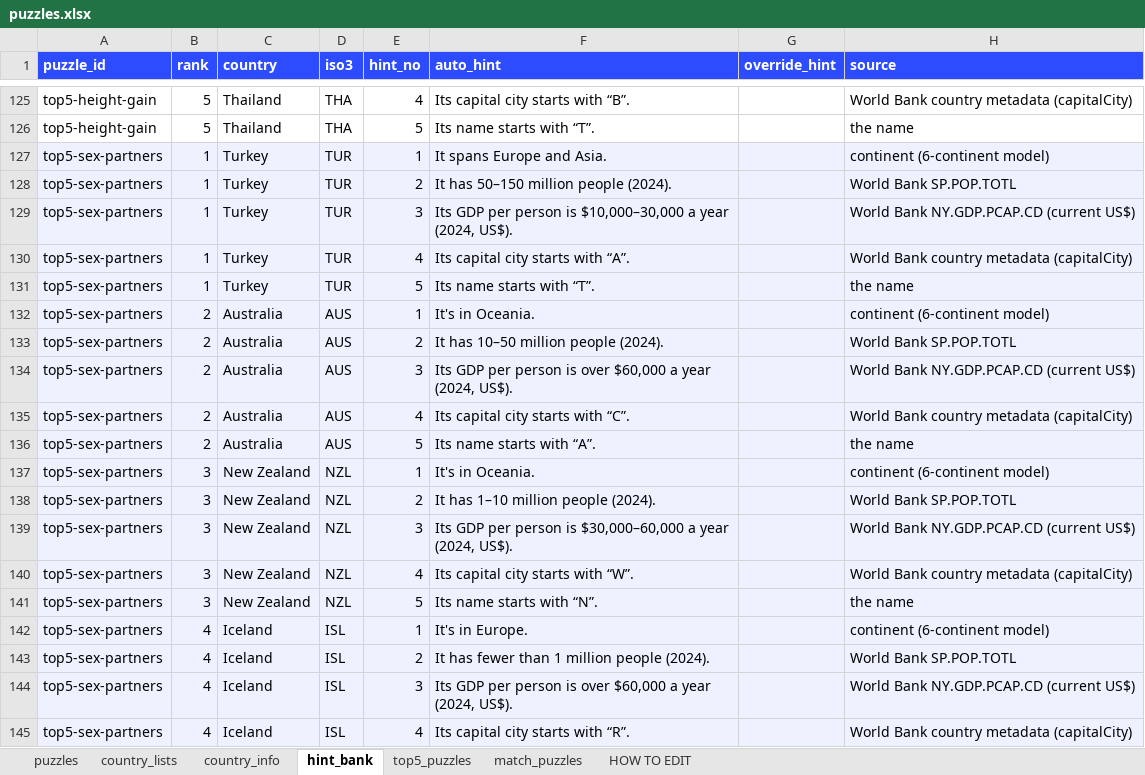
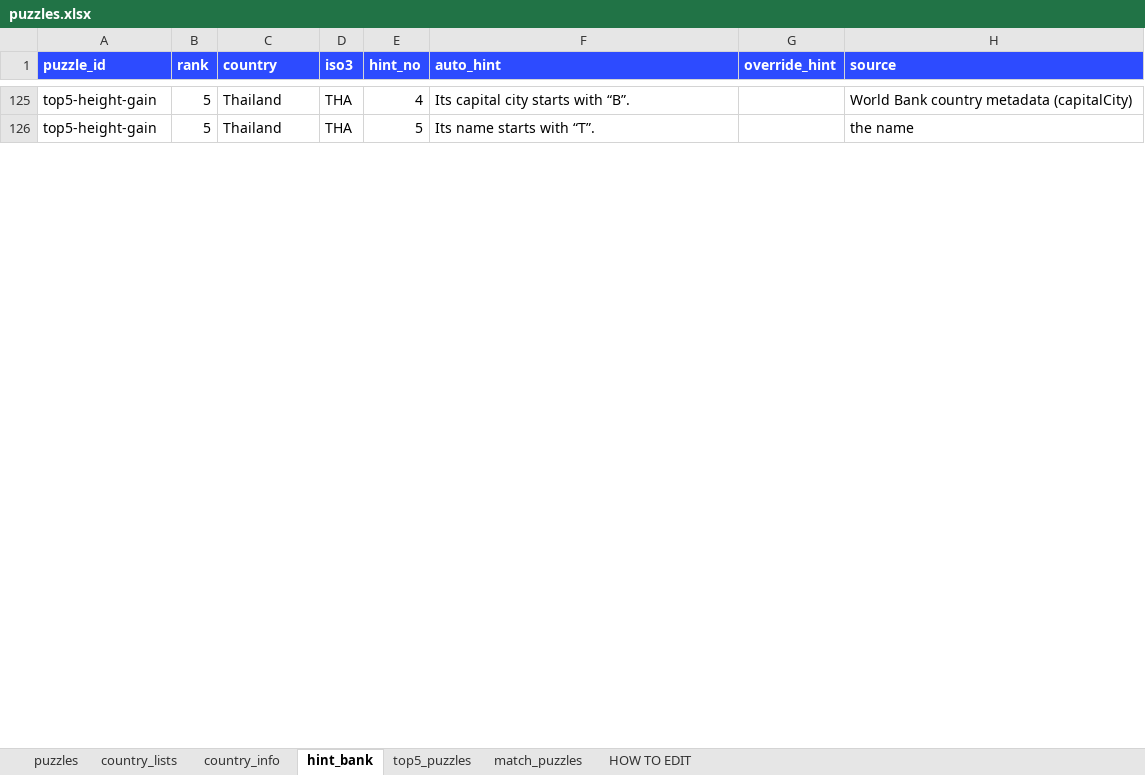
Before and after one commit to MichaelYao88/rankd, an Excel workbook: puzzles.xlsx, sheet hint_bank, drawn as a sheet; only a part is shown, gaps mark what is left out; values as stored, in another font and other column widths than the file's, no borders; the diff covers the shown part only; the diff names each change by its address in the sheet, - before the commit and + after, or states it on an @@ line.

Commit message:
v12.2: Match edits, Booked UK, MAGA religion, Ipsos, Deadly Odds, static pages, Practice ads, Racist! flash
113 puzzles through Jan 26 2027. Body Count removed. about/privacy/how-to-play + CONTACT_EMAIL.
Racist! flashes like Brilliant! when every Rank-it card is wrong on country/demographic puzzles.
CNAME ranki.gg unchanged.

```diff
--- a/puzzles.xlsx (sheet hint_bank)
+++ b/puzzles.xlsx (sheet hint_bank)
-row 127: top5-sex-partners | 1 | Turkey | TUR | 1 | It spans Europe and Asia. |  | continent (6-continent model)
-row 128: top5-sex-partners | 1 | Turkey | TUR | 2 | It has 50–150 million people (2024). |  | World Bank SP.POP.TOTL
-row 129: top5-sex-partners | 1 | Turkey | TUR | 3 | Its GDP per person is $10,000–30,000 a year (2024, US$). |  | World Bank NY.GDP.PCAP.CD (current US$)
-row 130: top5-sex-partners | 1 | Turkey | TUR | 4 | Its capital city starts with “A”. |  | World Bank country metadata (capitalCity)
-row 131: top5-sex-partners | 1 | Turkey | TUR | 5 | Its name starts with “T”. |  | the name
-row 132: top5-sex-partners | 2 | Australia | AUS | 1 | It's in Oceania. |  | continent (6-continent model)
-row 133: top5-sex-partners | 2 | Australia | AUS | 2 | It has 10–50 million people (2024). |  | World Bank SP.POP.TOTL
-row 134: top5-sex-partners | 2 | Australia | AUS | 3 | Its GDP per person is over $60,000 a year (2024, US$). |  | World Bank NY.GDP.PCAP.CD (current US$)
-row 135: top5-sex-partners | 2 | Australia | AUS | 4 | Its capital city starts with “C”. |  | World Bank country metadata (capitalCity)
-row 136: top5-sex-partners | 2 | Australia | AUS | 5 | Its name starts with “A”. |  | the name
-row 137: top5-sex-partners | 3 | New Zealand | NZL | 1 | It's in Oceania. |  | continent (6-continent model)
-row 138: top5-sex-partners | 3 | New Zealand | NZL | 2 | It has 1–10 million people (2024). |  | World Bank SP.POP.TOTL
-row 139: top5-sex-partners | 3 | New Zealand | NZL | 3 | Its GDP per person is $30,000–60,000 a year (2024, US$). |  | World Bank NY.GDP.PCAP.CD (current US$)
-row 140: top5-sex-partners | 3 | New Zealand | NZL | 4 | Its capital city starts with “W”. |  | World Bank country metadata (capitalCity)
-row 141: top5-sex-partners | 3 | New Zealand | NZL | 5 | Its name starts with “N”. |  | the name
-row 142: top5-sex-partners | 4 | Iceland | ISL | 1 | It's in Europe. |  | continent (6-continent model)
-row 143: top5-sex-partners | 4 | Iceland | ISL | 2 | It has fewer than 1 million people (2024). |  | World Bank SP.POP.TOTL
-row 144: top5-sex-partners | 4 | Iceland | ISL | 3 | Its GDP per person is over $60,000 a year (2024, US$). |  | World Bank NY.GDP.PCAP.CD (current US$)
-row 145: top5-sex-partners | 4 | Iceland | ISL | 4 | Its capital city starts with “R”. |  | World Bank country metadata (capitalCity)
```
Also changed, not shown: 6 removed rows and cell formats elsewhere in this sheet, sheet country_lists, sheet puzzles, sheet match_puzzles, sheet top5_puzzles, sheet HOW TO EDIT, 16 other files.
